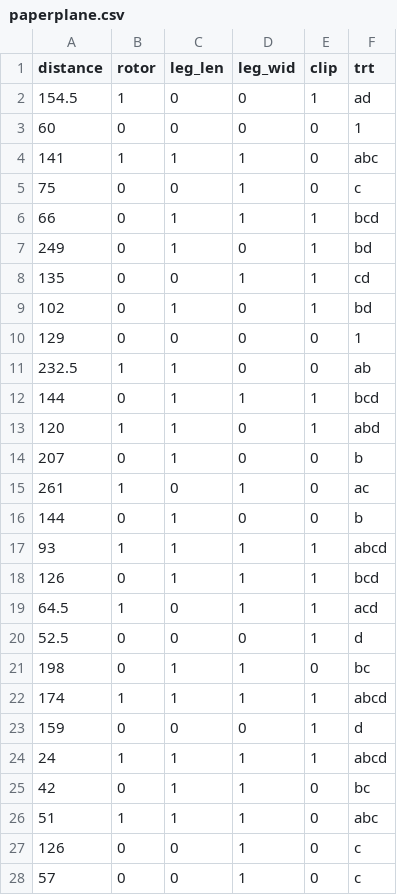
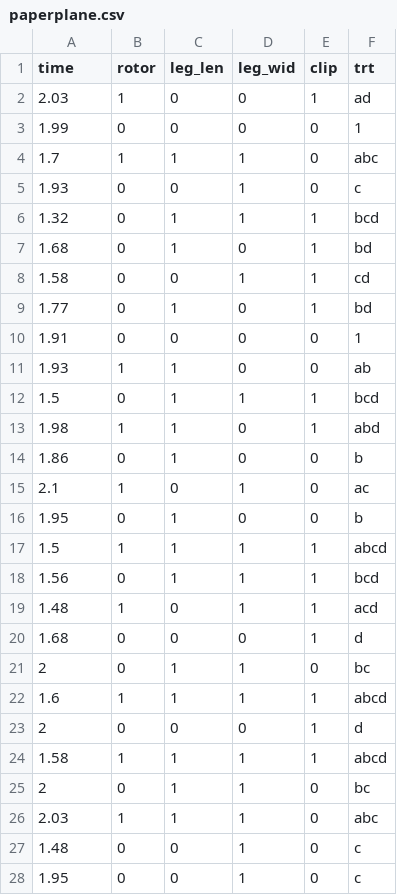
Before and after one commit to hollyyfc/STA522-Project2, a CSV file: paperplane.csv, drawn as a sheet; only a part is shown; the diff covers the shown part only.

Commit message:
Add files via upload

```diff
--- a/paperplane.csv
+++ b/paperplane.csv
@@ -1,28 +1,28 @@
-distance,rotor,leg_len,leg_wid,clip,trt
-154.5,1,0,0,1,ad
-60,0,0,0,0,1
-141,1,1,1,0,abc
-75,0,0,1,0,c
-66,0,1,1,1,bcd
-249,0,1,0,1,bd
-135,0,0,1,1,cd
-102,0,1,0,1,bd
-129,0,0,0,0,1
-232.5,1,1,0,0,ab
-144,0,1,1,1,bcd
-120,1,1,0,1,abd
-207,0,1,0,0,b
-261,1,0,1,0,ac
-144,0,1,0,0,b
-93,1,1,1,1,abcd
-126,0,1,1,1,bcd
-64.5,1,0,1,1,acd
-52.5,0,0,0,1,d
-198,0,1,1,0,bc
-174,1,1,1,1,abcd
-159,0,0,0,1,d
-24,1,1,1,1,abcd
-42,0,1,1,0,bc
-51,1,1,1,0,abc
-126,0,0,1,0,c
-57,0,0,1,0,c
+time,rotor,leg_len,leg_wid,clip,trt
+2.03,1,0,0,1,ad
+1.99,0,0,0,0,1
+1.7,1,1,1,0,abc
+1.93,0,0,1,0,c
+1.32,0,1,1,1,bcd
+1.68,0,1,0,1,bd
+1.58,0,0,1,1,cd
+1.77,0,1,0,1,bd
+1.91,0,0,0,0,1
+1.93,1,1,0,0,ab
+1.5,0,1,1,1,bcd
+1.98,1,1,0,1,abd
+1.86,0,1,0,0,b
+2.1,1,0,1,0,ac
+1.95,0,1,0,0,b
+1.5,1,1,1,1,abcd
+1.56,0,1,1,1,bcd
+1.48,1,0,1,1,acd
+1.68,0,0,0,1,d
+2,0,1,1,0,bc
+1.6,1,1,1,1,abcd
+2,0,0,0,1,d
+1.58,1,1,1,1,abcd
+2,0,1,1,0,bc
+2.03,1,1,1,0,abc
+1.48,0,0,1,0,c
+1.95,0,0,1,0,c
```
Also changed, not shown: 53 edited cells elsewhere in this file.
